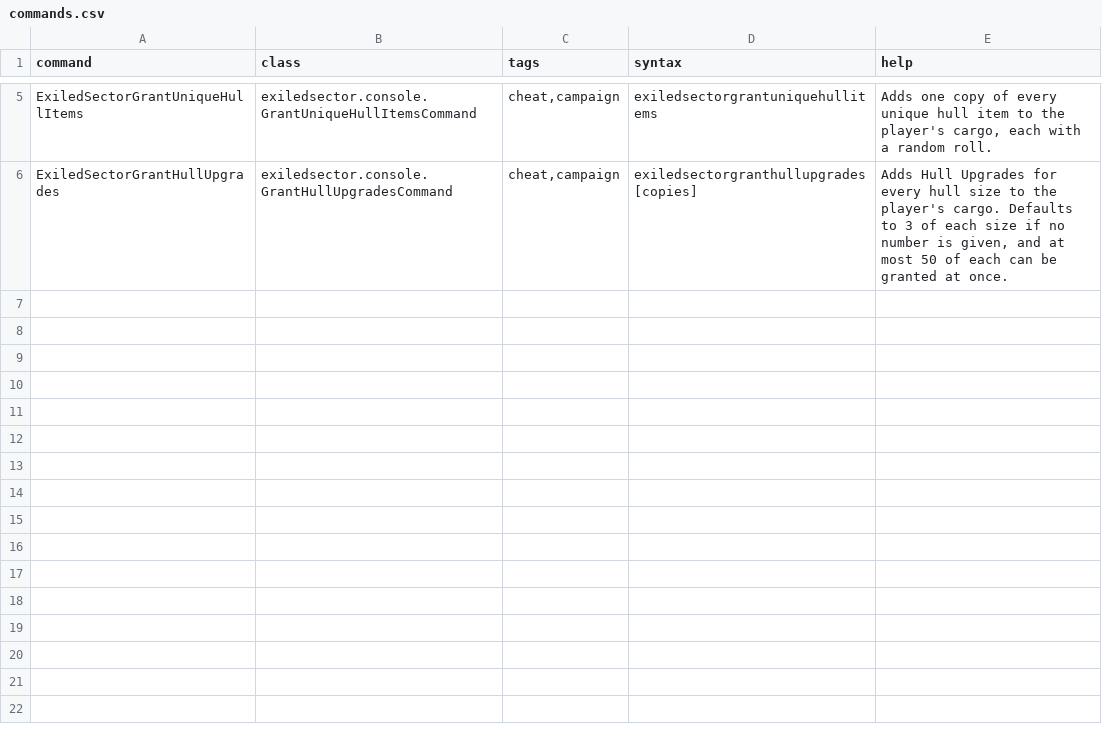
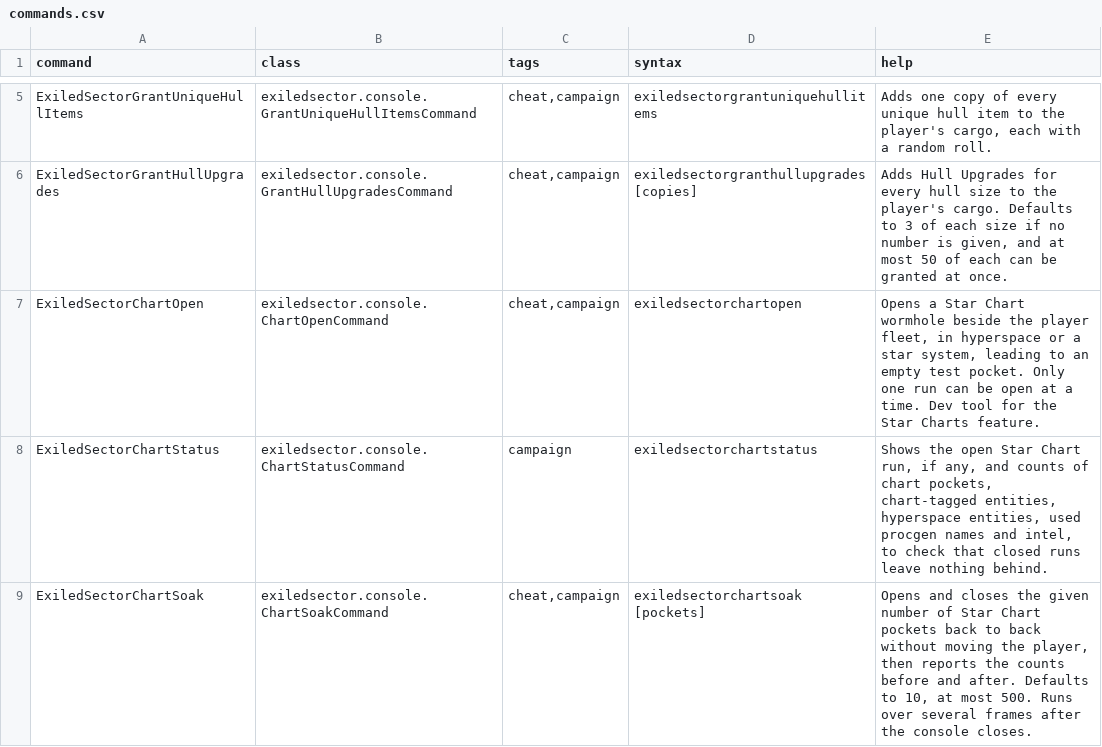
Before and after one commit to ExiledPortals/ExiledSector, a CSV file: data/console/commands.csv, drawn as a sheet; only a part is shown, gaps mark what is left out; the diff names each change by its address in the sheet, - before the commit and + after, or states it on an @@ line.

```diff
--- a/data/console/commands.csv
+++ b/data/console/commands.csv
+row 7: ExiledSectorChartOpen | exiledsector.console.ChartOpenCommand | cheat,campaign | exiledsectorchartopen | Opens a Star Chart wormhole beside the player fleet, in hyperspace or a star system, leading to an empty test pocket. Only one run can be open at a time. Dev tool for the Star Charts feature.
+row 8: ExiledSectorChartStatus | exiledsector.console.ChartStatusCommand | campaign | exiledsectorchartstatus | Shows the open Star Chart run, if any, and counts of chart pockets, chart-tagged entities, hyperspace entities, used procgen names and intel, to check that closed runs leave nothing behind.
+row 9: ExiledSectorChartSoak | exiledsector.console.ChartSoakCommand | cheat,campaign | exiledsectorchartsoak [pockets] | Opens and closes the given number of Star Chart pockets back to back without moving the player, then reports the counts before and after. Defaults to 10, at most 500. Runs over several frames after the console closes.
```
Also changed, not shown: 41 other files.
